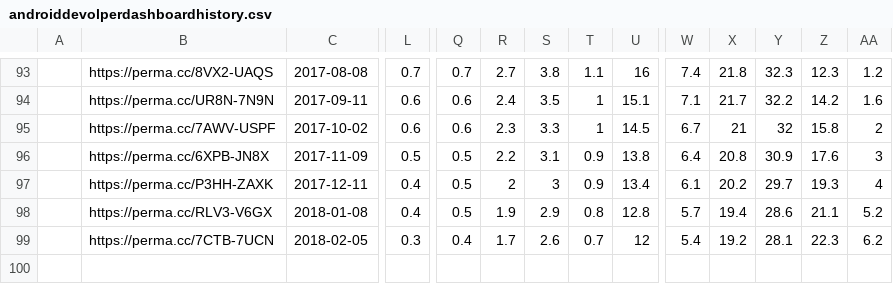
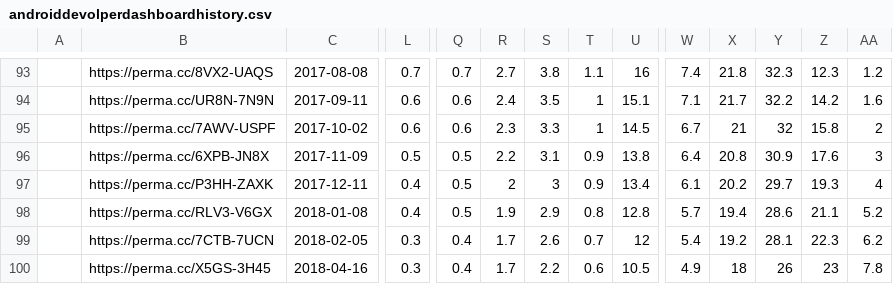
Before and after one commit to ucam-cl-dtg/android-vulnerabilities, a CSV file: input/play/androiddevolperdashboardhistory.csv, drawn as a sheet; only a part is shown, gaps mark what is left out; rows hold the shown columns only; the diff names each change by its address in the sheet, - before the commit and + after, or states it on an @@ line.

Commit message:
Add dashboard data for April

```diff
--- a/input/play/androiddevolperdashboardhistory.csv
+++ b/input/play/androiddevolperdashboardhistory.csv
+row 100:  | https://perma.cc/X5GS-3H45 | 2018-04-16 | 0.3 | 0.4 | 1.7 | 2.2 | 0.6 | 10.5 | 4.9 | 18 | 26 | 23 | 7.8
```
Also changed, not shown: 1 other file.
